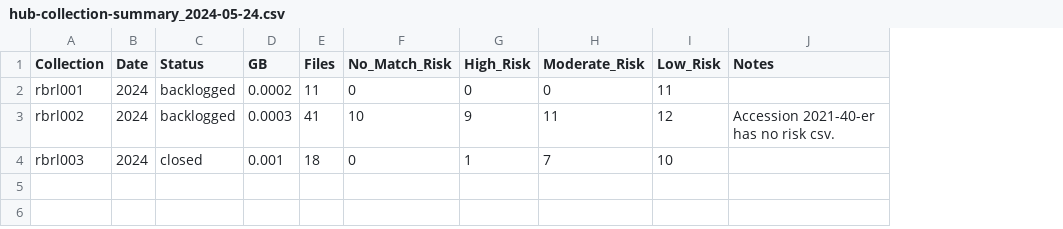
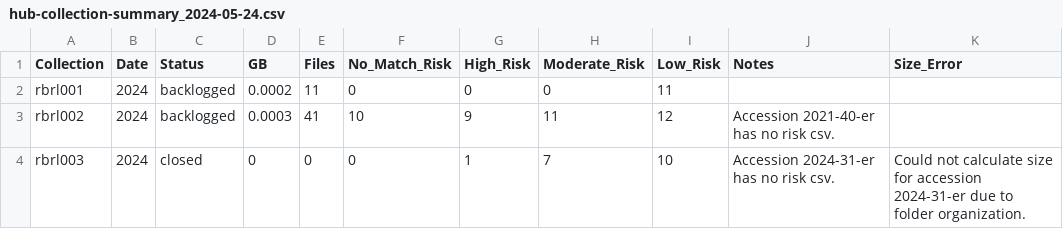
Before and after one commit to uga-libraries/hub-monitoring, a CSV file: documentation/collection_summary/hub-collection-summary_2024-05-24.csv, drawn as a sheet; the diff names each change by its address in the sheet, - before the commit and + after, or states it on an @@ line.

```diff
--- a/documentation/collection_summary/hub-collection-summary_2024-05-24.csv
+++ b/documentation/collection_summary/hub-collection-summary_2024-05-24.csv
+column K (Size_Error), row 4: Could not calculate size for accession 2024-31-er due to folder organization.
-D4 (GB): 0.001
+D4 (GB): 0
-E4 (Files): 18
+E4 (Files): 0
-J4 (Notes): (empty)
+J4 (Notes): Accession 2024-31-er has no risk csv.
```
Also changed, not shown: documentation/collection_summary/hub-accession-summary_2024-05-24.csv, 8 other files.
